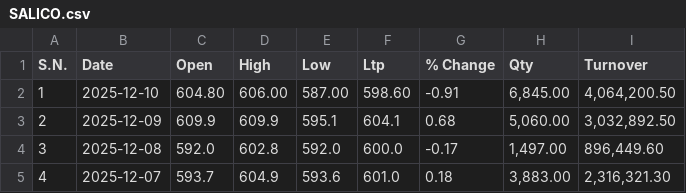
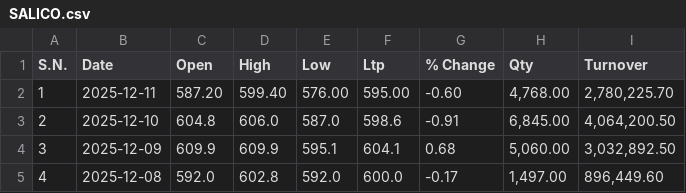
Before and after one commit to Sudipsudip5250/NEPSE_test, a CSV file: Nepse_Data/Non-Life_Insurance/SALICO.csv, drawn as a sheet; only a part is shown; the shorter side is filled out with more unchanged rows; addresses are those after the commit; the diff names each change by its address in the sheet, - before the commit and + after, or states it on an @@ line.

Commit message:
Updated SALICO data up to 2025-12-11

```diff
--- a/Nepse_Data/Non-Life_Insurance/SALICO.csv
+++ b/Nepse_Data/Non-Life_Insurance/SALICO.csv
+row 2: 1 | 2025-12-11 | 587.20 | 599.40 | 576.00 | 595.00 | -0.60 | 4,768.00 | 2,780,225.70
@@ column A (S.N.) renumbered from row 3 down @@
-C3 (Open): 604.80
+C3 (Open): 604.8
-D3 (High): 606.00
+D3 (High): 606.0
-E3 (Low): 587.00
+E3 (Low): 587.0
-F3 (Ltp): 598.60
+F3 (Ltp): 598.6
```
